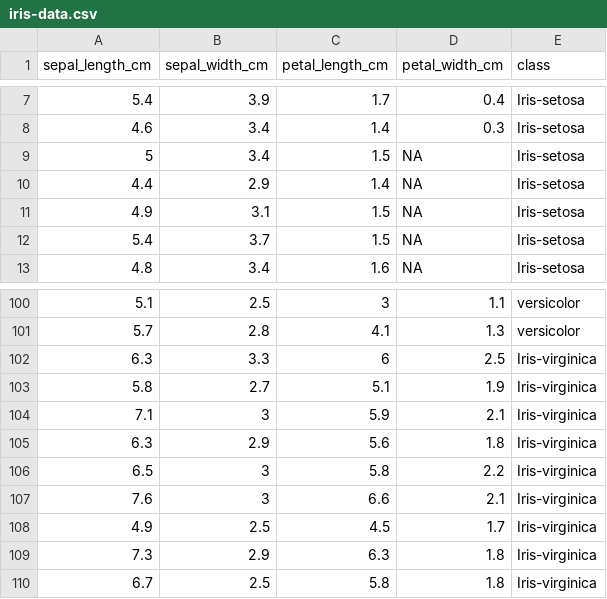
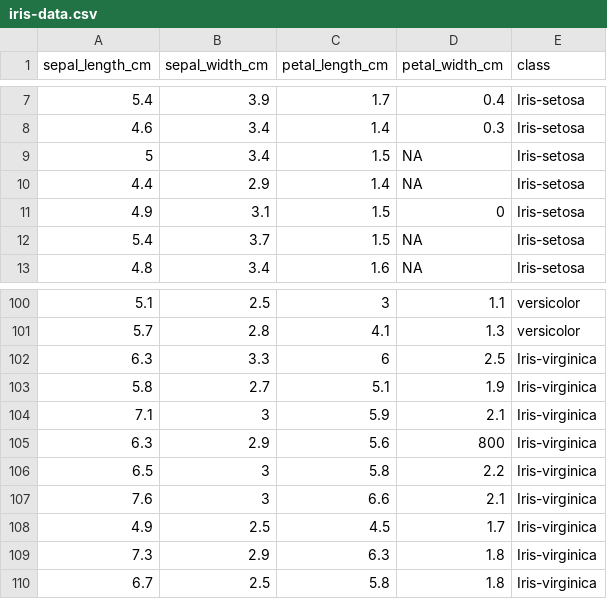
Before and after one commit to generationai/interns_group1_2022, a CSV file: iris-data.csv, drawn as a sheet; only a part is shown, gaps mark what is left out.

Commit message:
Add files via upload

```diff
--- a/iris-data.csv
+++ b/iris-data.csv
@@ -10,3 +10,3 @@ sepal_length_cm,sepal_width_cm,petal_length_cm,petal_width_cm,class
 4.4,2.9,1.4,NA,Iris-setosa
-4.9,3.1,1.5,NA,Iris-setosa
+4.9,3.1,1.5,0,Iris-setosa
 5.4,3.7,1.5,NA,Iris-setosa
@@ -104,3 +104,3 @@ sepal_length_cm,sepal_width_cm,petal_length_cm,petal_width_cm,class
 7.1,3,5.9,2.1,Iris-virginica
-6.3,2.9,5.6,1.8,Iris-virginica
+6.3,2.9,5.6,800,Iris-virginica
 6.5,3,5.8,2.2,Iris-virginica
```
